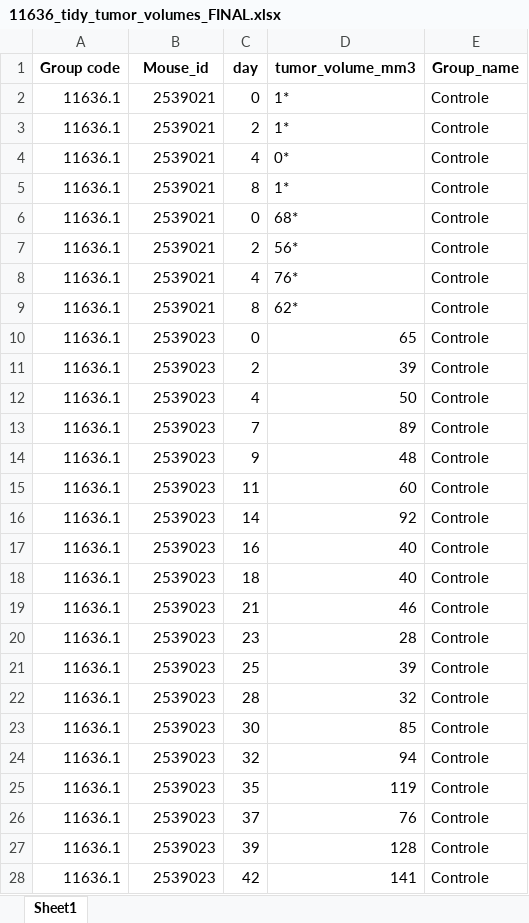
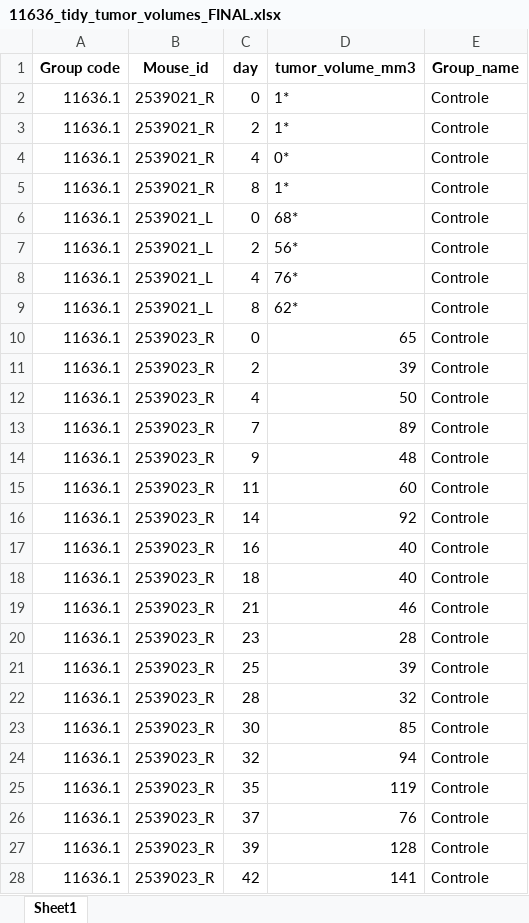
Before and after one commit to FilipNoijons/Data_analysis_AVL, an Excel workbook: 11636_tidy_tumor_volumes_FINAL.xlsx, sheet Sheet1, drawn as a sheet; only a part is shown; values as stored, in another font and other column widths than the file's, no borders; the diff covers the shown part only; the diff names each change by its address in the sheet, - before the commit and + after, or states it on an @@ line.

```diff
--- a/11636_tidy_tumor_volumes_FINAL.xlsx (sheet Sheet1)
+++ b/11636_tidy_tumor_volumes_FINAL.xlsx (sheet Sheet1)
-B2:B5 (Mouse_id): 2539021
+B2:B5 (Mouse_id): 2539021_R
-B6:B9 (Mouse_id): 2539021
+B6:B9 (Mouse_id): 2539021_L
-B10:B28 (Mouse_id): 2539023
+B10:B28 (Mouse_id): 2539023_R
```
Also changed, not shown: 1705 edited cells elsewhere in this sheet, 12 other files.
